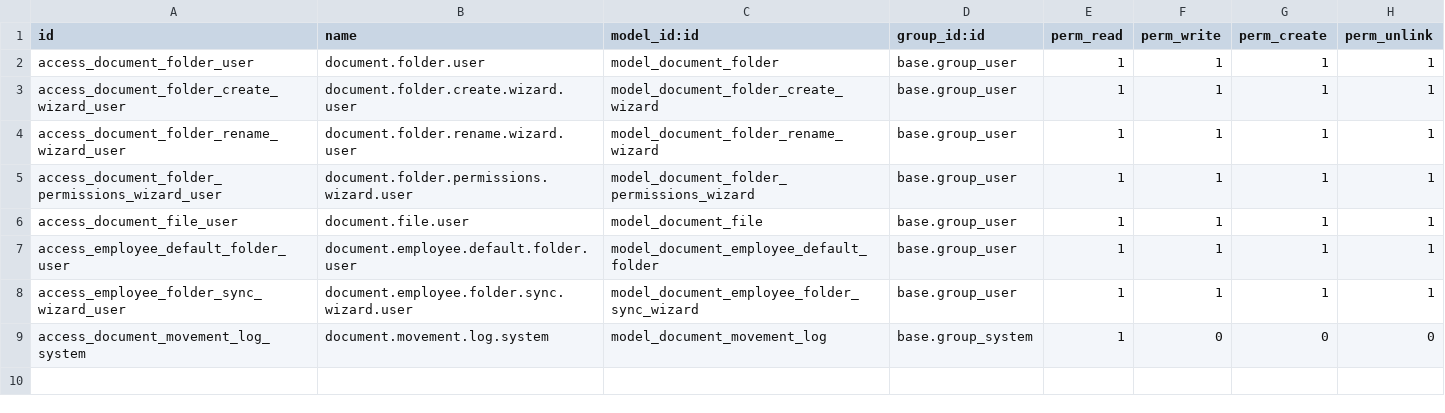
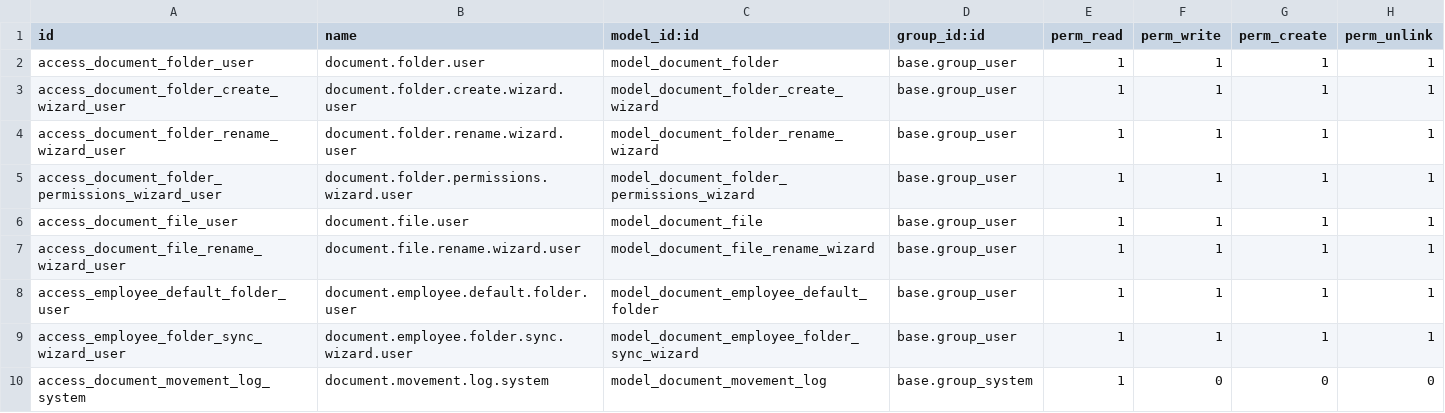
Before and after one commit to barnhasnocktar-eng/dfd_documents, a CSV file: security/ir.model.access.csv, drawn as a sheet; the diff names each change by its address in the sheet, - before the commit and + after, or states it on an @@ line.

```diff
--- a/security/ir.model.access.csv
+++ b/security/ir.model.access.csv
+row 7: access_document_file_rename_wizard_user | document.file.rename.wizard.user | model_document_file_rename_wizard | base.group_user | 1 | 1 | 1 | 1
```
Also changed, not shown: 7 other files.
